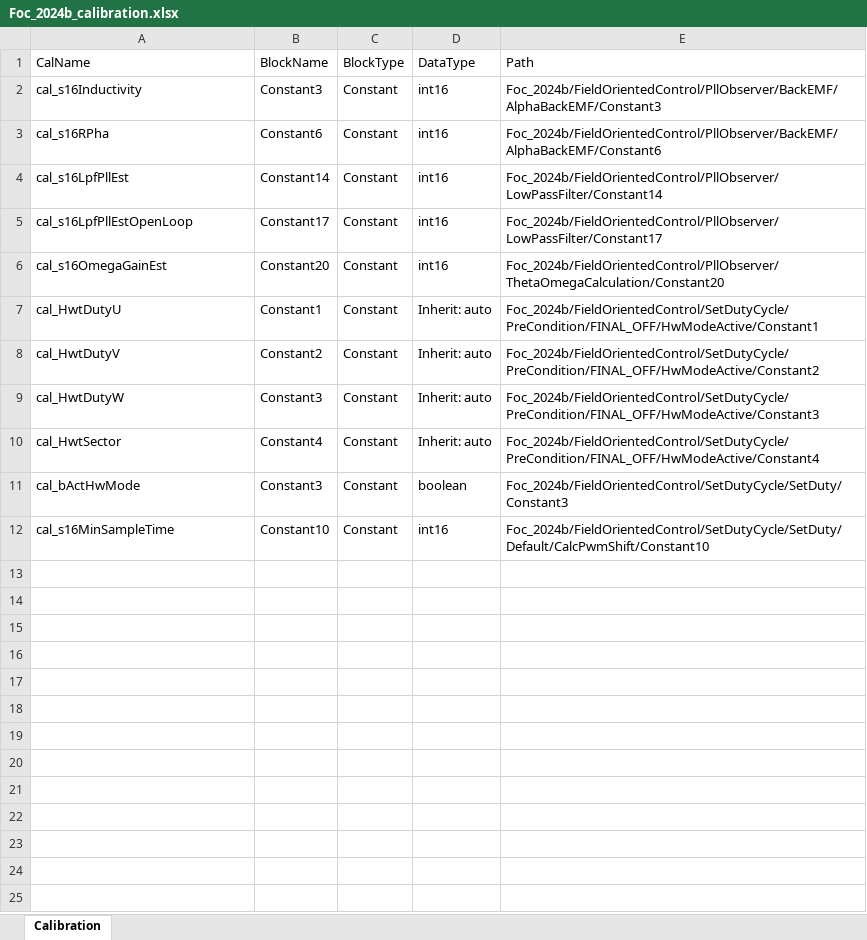
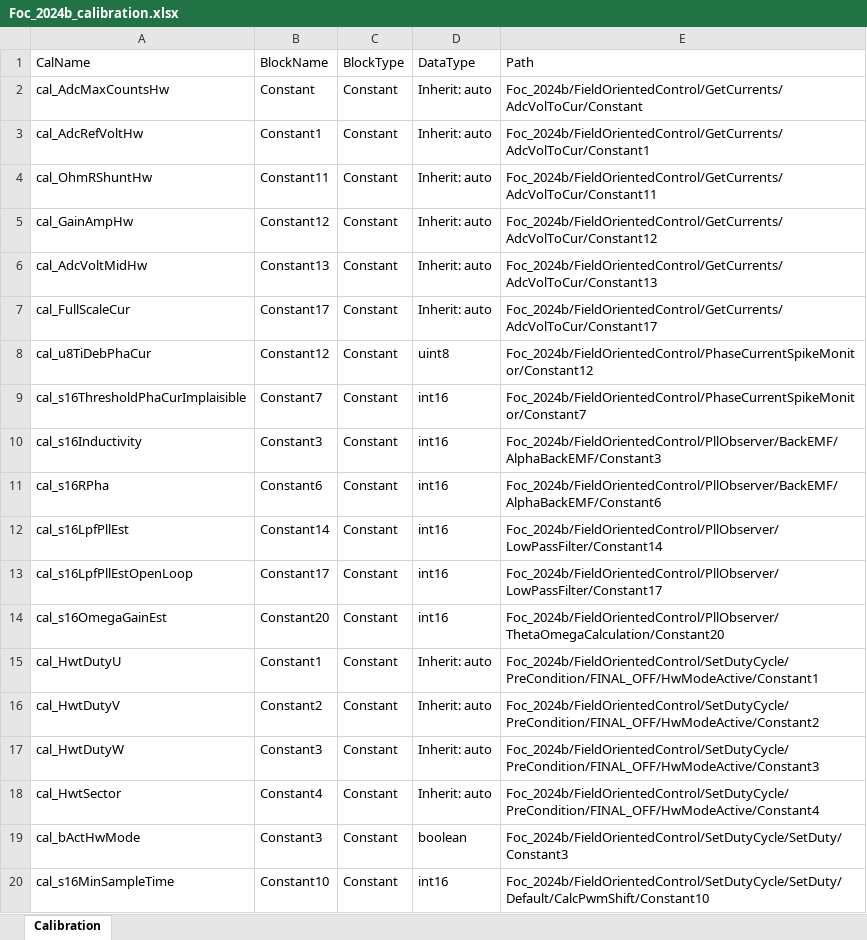
Before and after one commit to tianqi-wang-0305/MASA, an Excel workbook: work/tst_mdl/Foc_2024b_calibration.xlsx, sheet Calibration, drawn as a sheet; values as stored, in another font and other column widths than the file's, no borders; the diff names each change by its address in the sheet, - before the commit and + after, or states it on an @@ line.

```diff
--- a/work/tst_mdl/Foc_2024b_calibration.xlsx (sheet Calibration)
+++ b/work/tst_mdl/Foc_2024b_calibration.xlsx (sheet Calibration)
+row 2: cal_AdcMaxCountsHw | Constant | Constant | Inherit: auto | Foc_2024b/FieldOrientedControl/GetCurrents/AdcVolToCur/Constant
+row 3: cal_AdcRefVoltHw | Constant1 | Constant | Inherit: auto | Foc_2024b/FieldOrientedControl/GetCurrents/AdcVolToCur/Constant1
+row 4: cal_OhmRShuntHw | Constant11 | Constant | Inherit: auto | Foc_2024b/FieldOrientedControl/GetCurrents/AdcVolToCur/Constant11
+row 5: cal_GainAmpHw | Constant12 | Constant | Inherit: auto | Foc_2024b/FieldOrientedControl/GetCurrents/AdcVolToCur/Constant12
+row 6: cal_AdcVoltMidHw | Constant13 | Constant | Inherit: auto | Foc_2024b/FieldOrientedControl/GetCurrents/AdcVolToCur/Constant13
+row 7: cal_FullScaleCur | Constant17 | Constant | Inherit: auto | Foc_2024b/FieldOrientedControl/GetCurrents/AdcVolToCur/Constant17
+row 8: cal_u8TiDebPhaCur | Constant12 | Constant | uint8 | Foc_2024b/FieldOrientedControl/PhaseCurrentSpikeMonitor/Constant12
+row 9: cal_s16ThresholdPhaCurImplaisible | Constant7 | Constant | int16 | Foc_2024b/FieldOrientedControl/PhaseCurrentSpikeMonitor/Constant7
```
Also changed, not shown: 4 other files.
